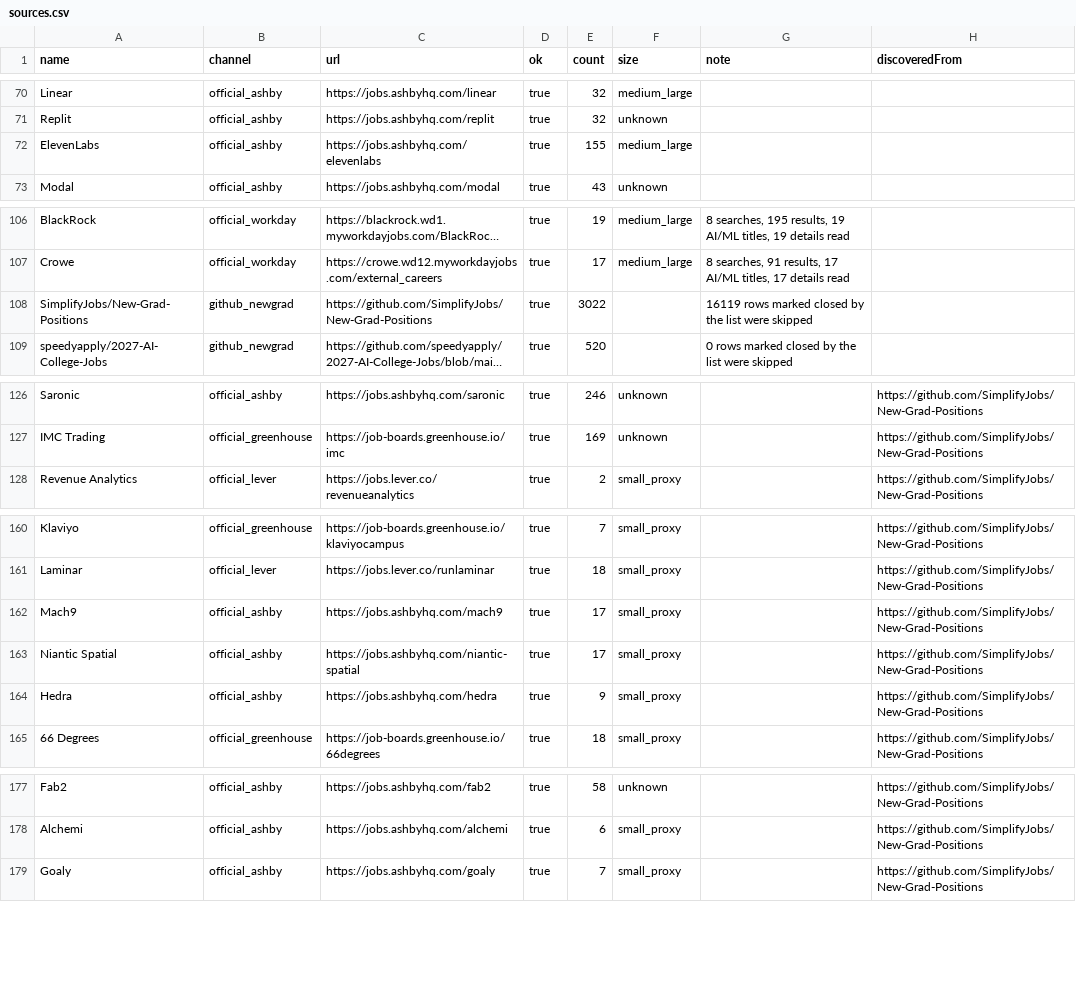
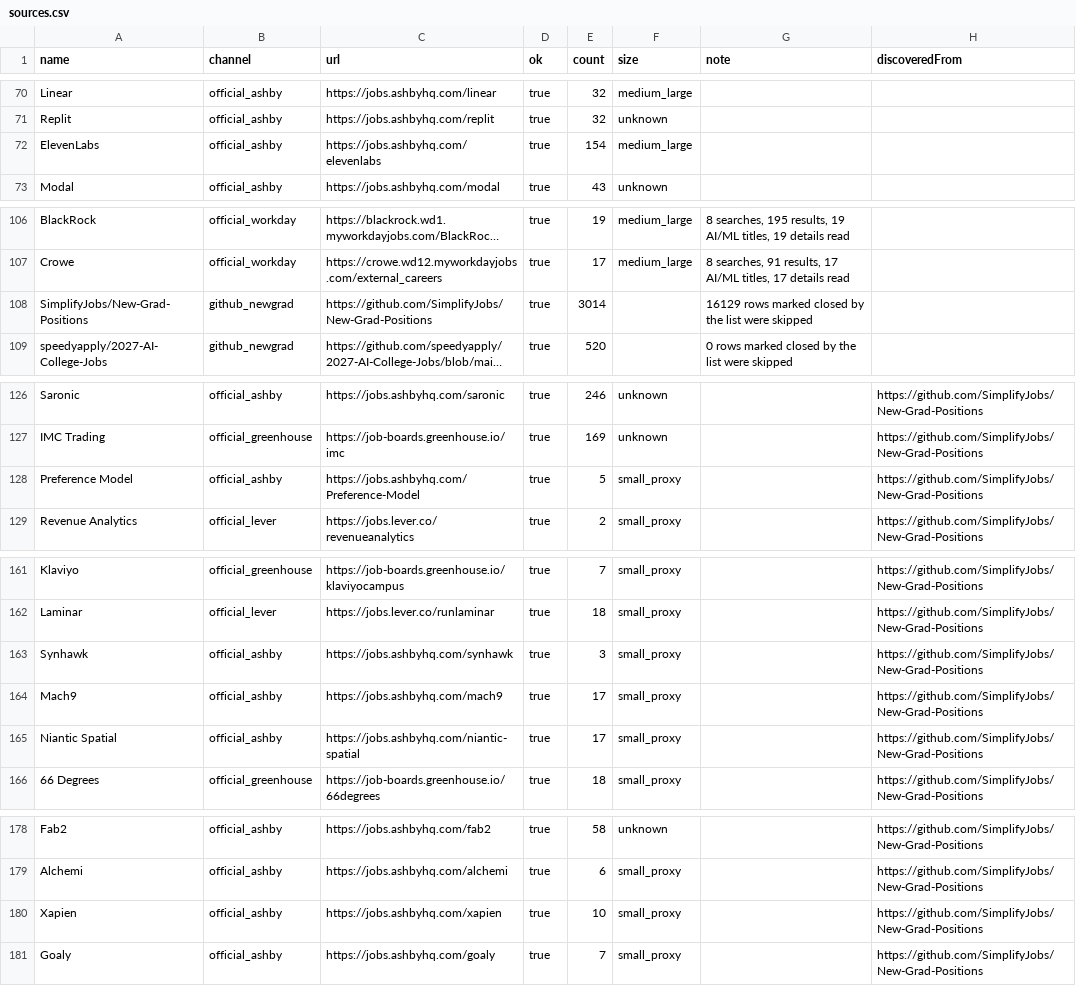
Before and after one commit to Lindsey-cyber/jobhunt-agent, a CSV file: docs/reports/2026-10-28/sources.csv, drawn as a sheet; only a part is shown, gaps mark what is left out; long unchanged cells end in …; removed rows and columns are numbered as before the commit, all else as after; the diff covers the shown part only; the diff names each change by its address in the sheet, - before the commit and + after, or states it on an @@ line.

```diff
--- a/docs/reports/2026-10-28/sources.csv
+++ b/docs/reports/2026-10-28/sources.csv
-E72 (count): 155
+E72 (count): 154
-E108 (count): 3022
+E108 (count): 3014
-G108 (note): 16119 rows marked…
+G108 (note): 16129 rows marked…
+row 128: Preference Model | official_ashby | https://jobs.ashbyhq.com/Preference-Model | true | 5 | small_proxy |  | https://github.com/SimplifyJobs/New-Grad-Positions
+row 163: Synhawk | official_ashby | https://jobs.ashbyhq.com/synhawk | true | 3 | small_proxy |  | https://github.com/SimplifyJobs/New-Grad-Positions
-row 164: Hedra | official_ashby | https://jobs.ashbyhq.com/hedra | true | 9 | small_proxy |  | https://github.com/SimplifyJobs/New-Grad-Positions
+row 180: Xapien | official_ashby | https://jobs.ashbyhq.com/xapien | true | 10 | small_proxy |  | https://github.com/SimplifyJobs/New-Grad-Positions
```
Also changed, not shown: 3 edited cells elsewhere in this file, docs/reports/2026-10-28/channels.csv, docs/reports/2026-10-28/leads.csv, 21 other files.
